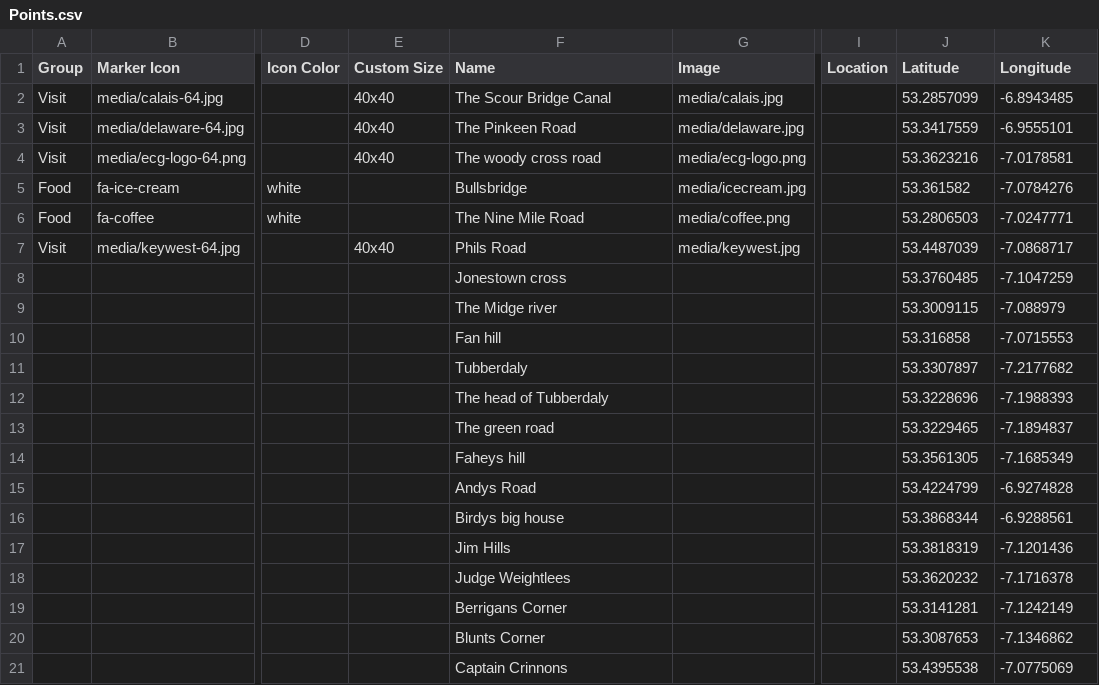
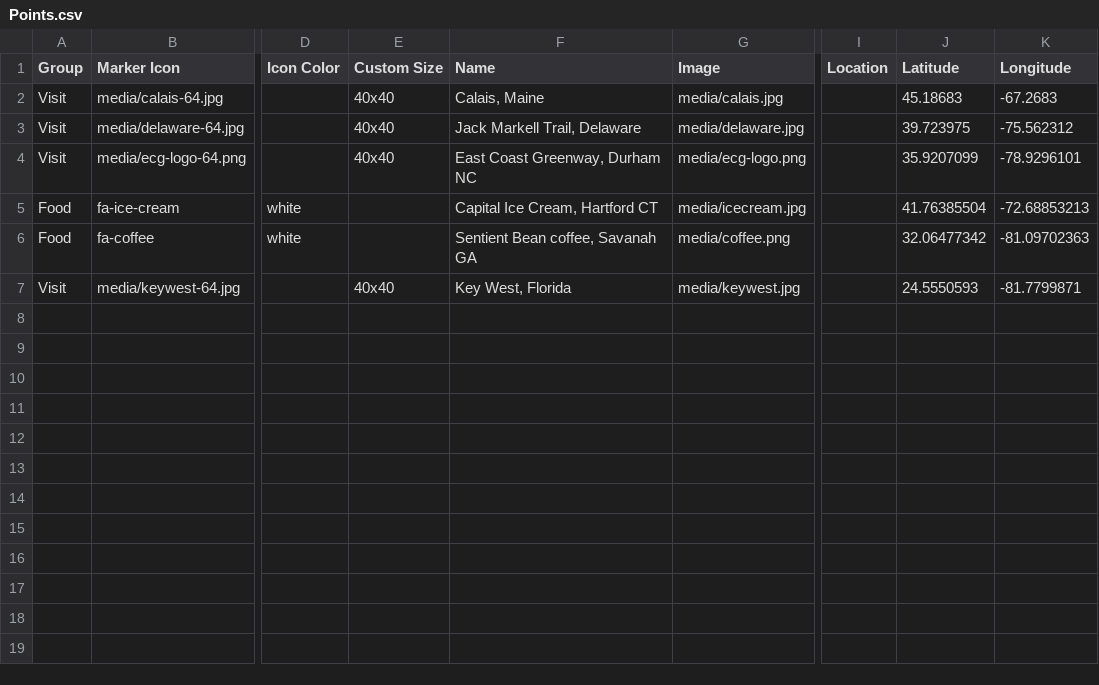
Before and after one commit to sashadb/use-leaflet-sheets-template, a CSV file: csv/Points.csv, drawn as a sheet; only a part is shown, gaps mark what is left out; rows hold the shown columns only; the diff names each change by its address in the sheet, - before the commit and + after, or states it on an @@ line.

```diff
--- a/csv/Points.csv
+++ b/csv/Points.csv
-F2 (Name): The Scour Bridge Canal
+F2 (Name): Calais, Maine
-J2 (Latitude): 53.2857099
+J2 (Latitude): 45.18683
-K2 (Longitude): -6.8943485
+K2 (Longitude): -67.2683
-F3 (Name): The Pinkeen Road
+F3 (Name): Jack Markell Trail, Delaware
-J3 (Latitude): 53.3417559
+J3 (Latitude): 39.723975
-K3 (Longitude): -6.9555101
+K3 (Longitude): -75.562312
-F4 (Name): The woody cross road
+F4 (Name): East Coast Greenway, Durham NC
-J4 (Latitude): 53.3623216
+J4 (Latitude): 35.9207099
-K4 (Longitude): -7.0178581
+K4 (Longitude): -78.9296101
-F5 (Name): Bullsbridge
+F5 (Name): Capital Ice Cream, Hartford CT
-J5 (Latitude): 53.361582
+J5 (Latitude): 41.76385504
-K5 (Longitude): -7.0784276
+K5 (Longitude): -72.68853213
-F6 (Name): The Nine Mile Road
+F6 (Name): Sentient Bean coffee, Savanah GA
-J6 (Latitude): 53.2806503
+J6 (Latitude): 32.06477342
-K6 (Longitude): -7.0247771
+K6 (Longitude): -81.09702363
-F7 (Name): Phils Road
+F7 (Name): Key West, Florida
-J7 (Latitude): 53.4487039
+J7 (Latitude): 24.5550593
-K7 (Longitude): -7.0868717
+K7 (Longitude): -81.7799871
-row 8:  |  |  |  | Jonestown cross |  |  | 53.3760485 | -7.1047259
-row 9:  |  |  |  | The Midge river |  |  | 53.3009115 | -7.088979
-row 10:  |  |  |  | Fan hill |  |  | 53.316858 | -7.0715553
-row 11:  |  |  |  | Tubberdaly |  |  | 53.3307897 | -7.2177682
-row 12:  |  |  |  | The head of Tubberdaly |  |  | 53.3228696 | -7.1988393
-row 13:  |  |  |  | The green road |  |  | 53.3229465 | -7.1894837
-row 14:  |  |  |  | Faheys hill |  |  | 53.3561305 | -7.1685349
-row 15:  |  |  |  | Andys Road |  |  | 53.4224799 | -6.9274828
-row 16:  |  |  |  | Birdys big house |  |  | 53.3868344 | -6.9288561
-row 17:  |  |  |  | Jim Hills |  |  | 53.3818319 | -7.1201436
-row 18:  |  |  |  | Judge Weightlees |  |  | 53.3620232 | -7.1716378
-row 19:  |  |  |  | Berrigans Corner |  |  | 53.3141281 | -7.1242149
-row 20:  |  |  |  | Blunts Corner |  |  | 53.3087653 | -7.1346862
-row 21:  |  |  |  | Captain Crinnons |  |  | 53.4395538 | -7.0775069
```
